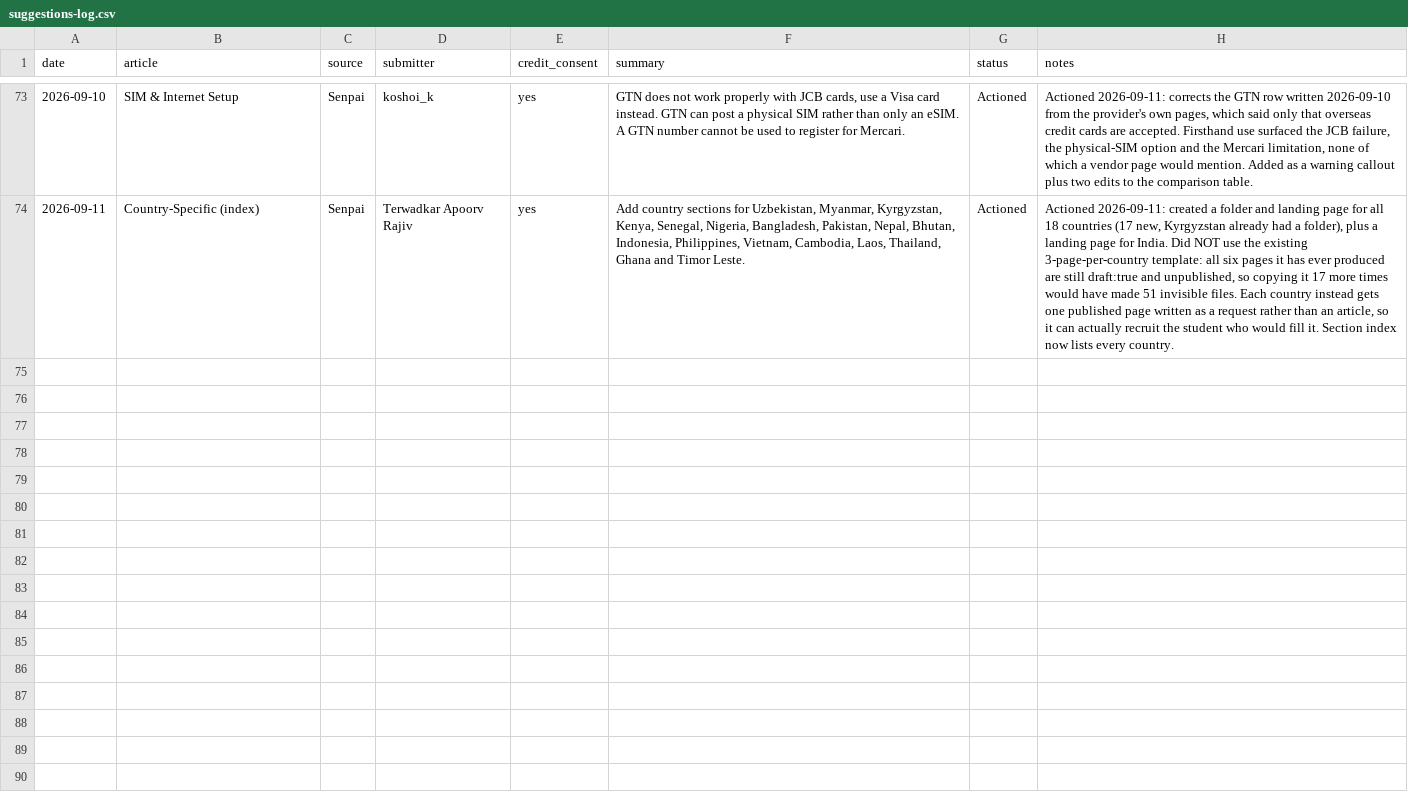
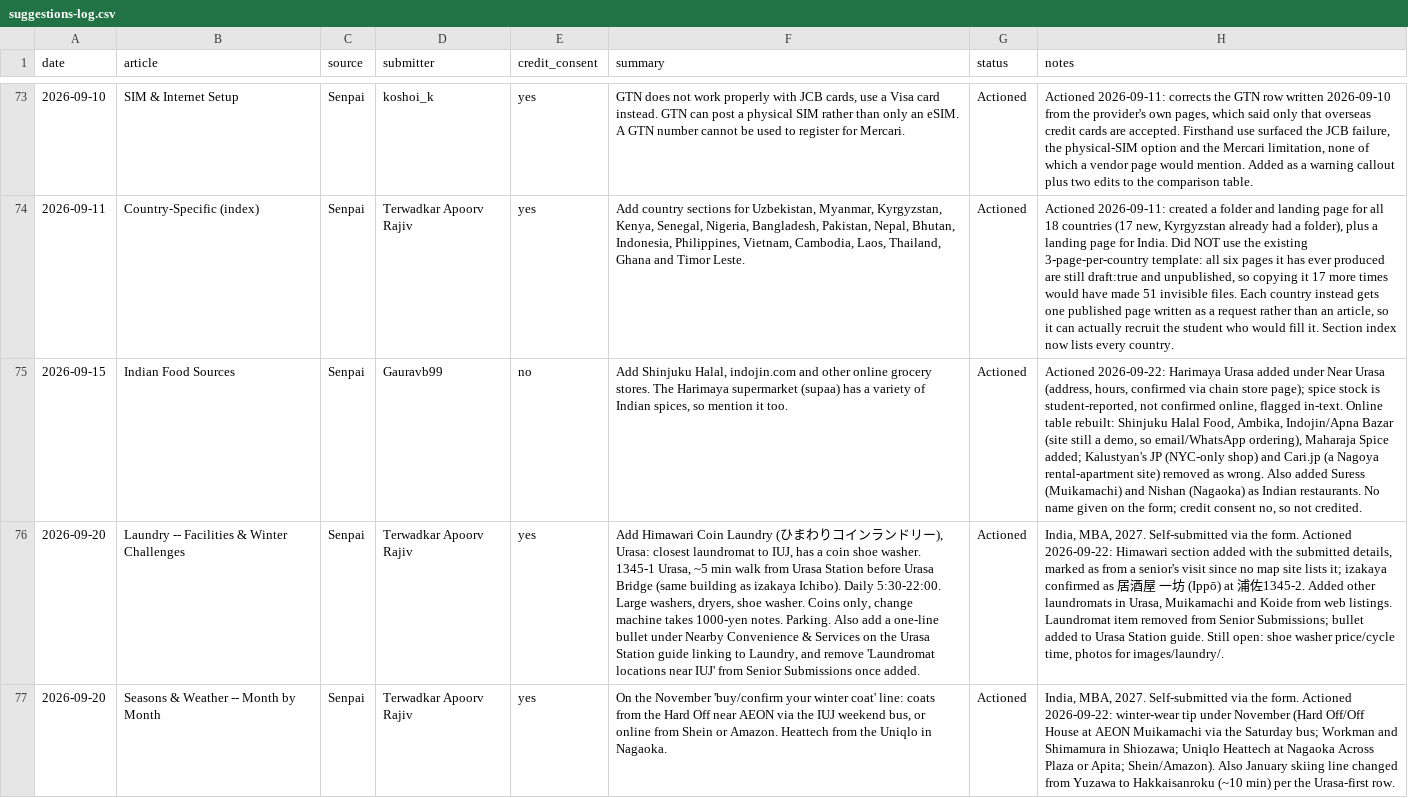
Before and after one commit to thisisartman/kouhai-wiki, a CSV file: suggestions-log.csv, drawn as a sheet; only a part is shown, gaps mark what is left out; the diff covers the shown part only; the diff names each change by its address in the sheet, - before the commit and + after, or states it on an @@ line.

```diff
--- a/suggestions-log.csv
+++ b/suggestions-log.csv
+row 75: 2026-09-15 | Indian Food Sources | Senpai | Gauravb99 | no | Add Shinjuku Halal, indojin.com and other online grocery stores. The Harimaya supermarket (supaa) has a variety of Indian spices, so mention it too. | Actioned | Actioned 2026-09-22: Harimaya Urasa added under Near Urasa (address, hours, confirmed via chain store page); spice stock is student-reported, not confirmed online, flagged in-text. Online table rebuilt: Shinjuku Halal Food, Ambika, Indojin/Apna Bazar (site still a demo, so email/WhatsApp ordering), Maharaja Spice added; Kalustyan's JP (NYC-only shop) and Cari.jp (a Nagoya rental-apartment site) removed as wrong. Also added Suress (Muikamachi) and Nishan (Nagaoka) as Indian restaurants. No name given on the form; credit consent no, so not credited.
+row 76: 2026-09-20 | Laundry -- Facilities & Winter Challenges | Senpai | Terwadkar Apoorv Rajiv | yes | Add Himawari Coin Laundry (ひまわりコインランドリー), Urasa: closest laundromat to IUJ, has a coin shoe washer. 1345-1 Urasa, ~5 min walk from Urasa Station before Urasa Bridge (same building as izakaya Ichibo). Daily 5:30-22:00. Large washers, dryers, shoe washer. Coins only, change machine takes 1000-yen notes. Parking. Also add a one-line bullet under Nearby Convenience & Services on the Urasa Station guide linking to Laundry, and remove 'Laundromat locations near IUJ' from Senior Submissions once added. | Actioned | India, MBA, 2027. Self-submitted via the form. Actioned 2026-09-22: Himawari section added with the submitted details, marked as from a senior's visit since no map site lists it; izakaya confirmed as 居酒屋 一坊 (Ippō) at 浦佐1345-2. Added other laundromats in Urasa, Muikamachi and Koide from web listings. Laundromat item removed from Senior Submissions; bullet added to Urasa Station guide. Still open: shoe washer price/cycle time, photos for images/laundry/.
+row 77: 2026-09-20 | Seasons & Weather -- Month by Month | Senpai | Terwadkar Apoorv Rajiv | yes | On the November 'buy/confirm your winter coat' line: coats from the Hard Off near AEON via the IUJ weekend bus, or online from Shein or Amazon. Heattech from the Uniqlo in Nagaoka. | Actioned | India, MBA, 2027. Self-submitted via the form. Actioned 2026-09-22: winter-wear tip under November (Hard Off/Off House at AEON Muikamachi via the Saturday bus; Workman and Shimamura in Shiozawa; Uniqlo Heattech at Nagaoka Across Plaza or Apita; Shein/Amazon). Also January skiing line changed from Yuzawa to Hakkaisanroku (~10 min) per the Urasa-first row.
```
Also changed, not shown: 2 added rows elsewhere in this file, 5 other files.
